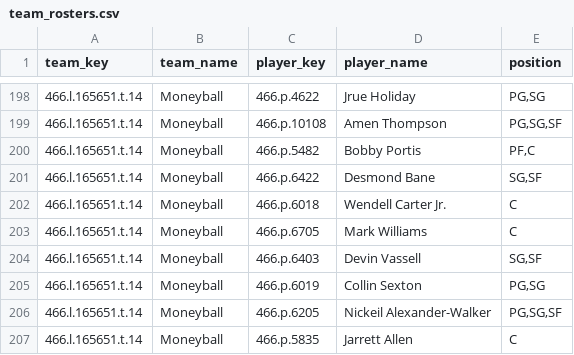
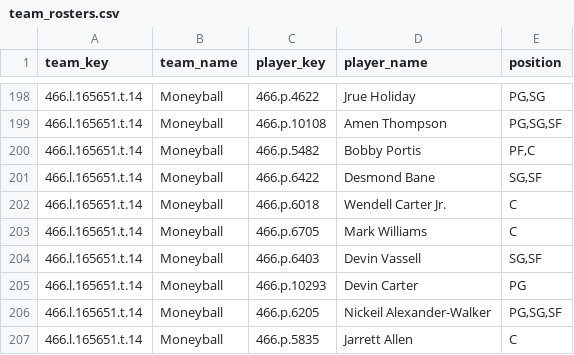
Before and after one commit to elvicentina14/NBA_Fantasy_League, a CSV file: team_rosters.csv, drawn as a sheet; only a part is shown, gaps mark what is left out.

```diff
--- a/team_rosters.csv
+++ b/team_rosters.csv
@@ -204,3 +204,3 @@ team_key,team_name,player_key,player_name,position
 466.l.165651.t.14,Moneyball,466.p.6403,Devin Vassell,"SG,SF"
-466.l.165651.t.14,Moneyball,466.p.6019,Collin Sexton,"PG,SG"
+466.l.165651.t.14,Moneyball,466.p.10293,Devin Carter,PG
 466.l.165651.t.14,Moneyball,466.p.6205,Nickeil Alexander-Walker,"PG,SG,SF"
```
